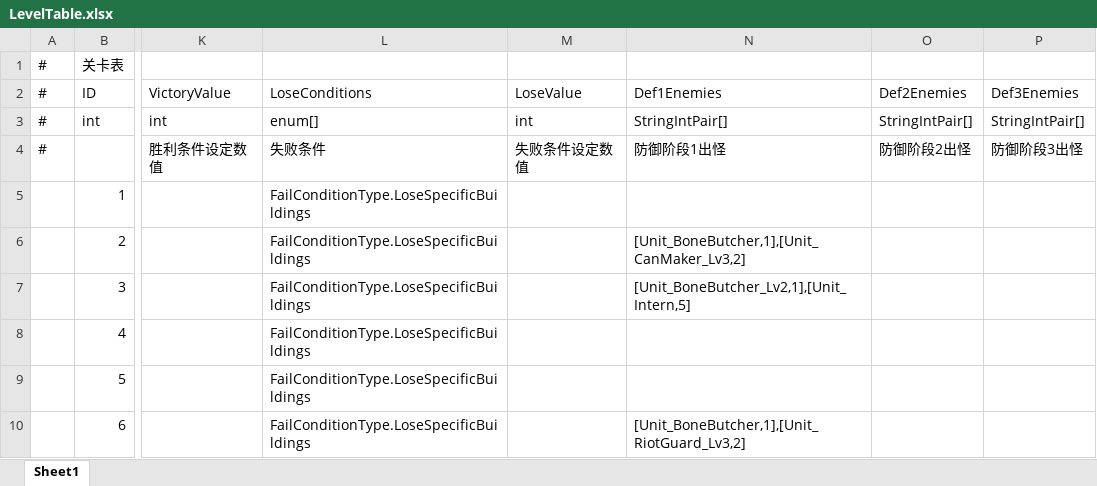
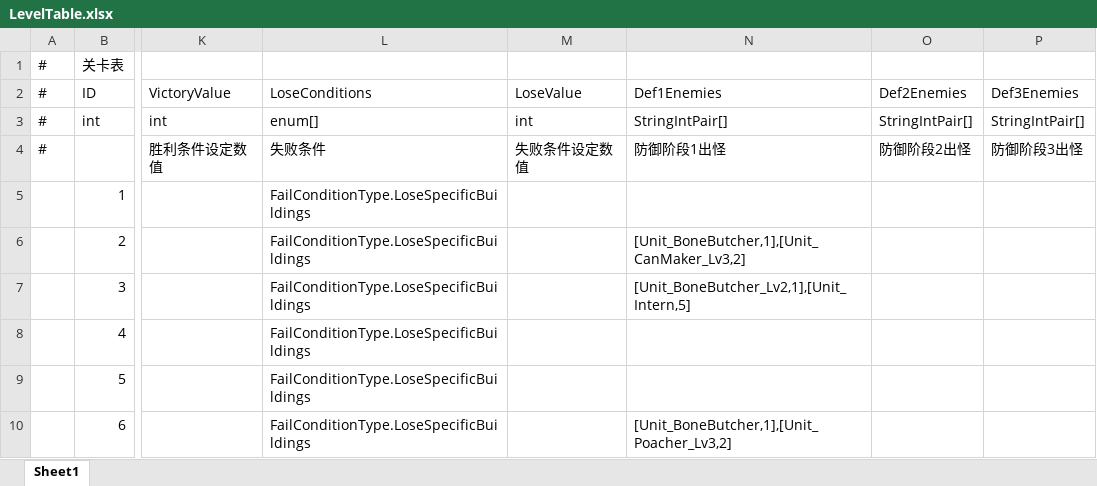
Before and after one commit to Neilander/GF_X, an Excel workbook: AAAGameData/DataTables/LevelTable.xlsx, sheet Sheet1, drawn as a sheet; only a part is shown, gaps mark what is left out; values as stored, in another font and other column widths than the file's, no borders; the diff names each change by its address in the sheet, - before the commit and + after, or states it on an @@ line.

```diff
--- a/AAAGameData/DataTables/LevelTable.xlsx (sheet Sheet1)
+++ b/AAAGameData/DataTables/LevelTable.xlsx (sheet Sheet1)
-N10: [Unit_BoneButcher,1],[Unit_RiotGuard_Lv3,2]
+N10: [Unit_BoneButcher,1],[Unit_Poacher_Lv3,2]
```
Also changed, not shown: 17 other files.
